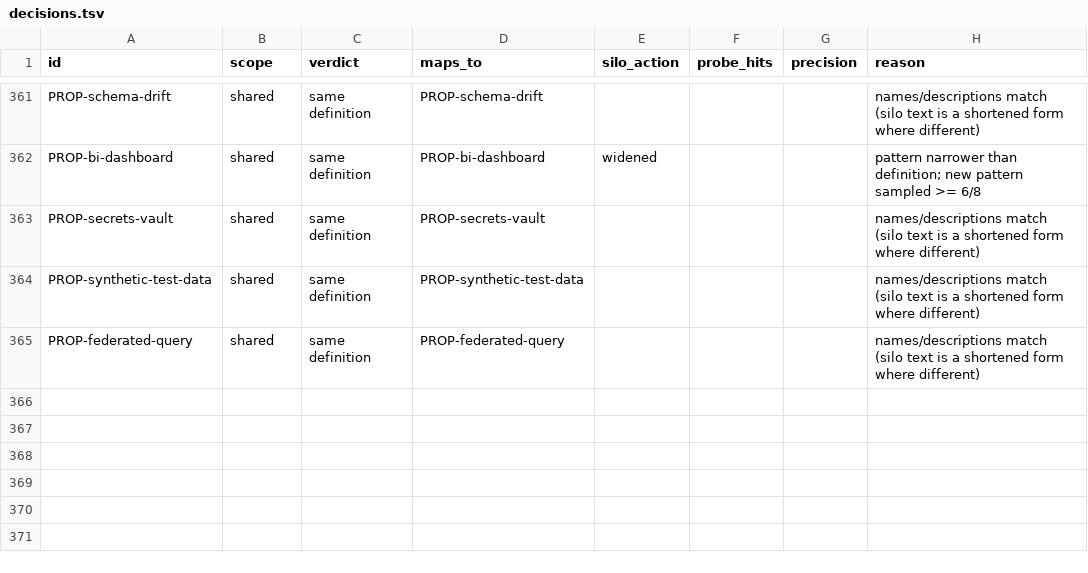
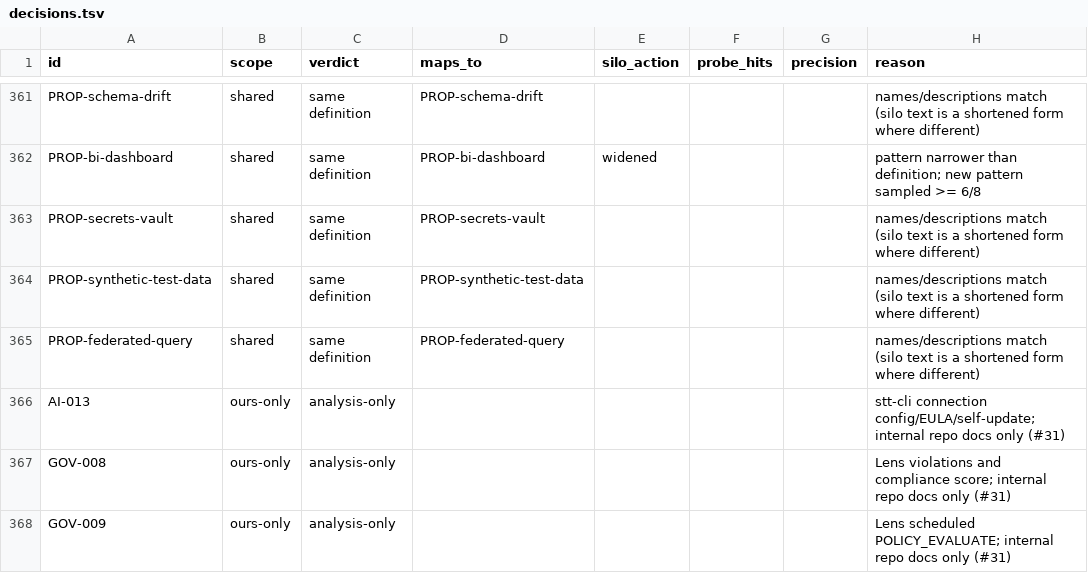
Before and after one commit to ivanmartynov3t/mongo_products_analisys, a TSV file: tools/taxonomy-reconcile/decisions.tsv, drawn as a sheet; only a part is shown, gaps mark what is left out.

```diff
--- a/tools/taxonomy-reconcile/decisions.tsv
+++ b/tools/taxonomy-reconcile/decisions.tsv
@@ -365 +365,4 @@ PROP-synthetic-test-data	shared	same definition	PROP-synthetic-test-data				name
 PROP-federated-query	shared	same definition	PROP-federated-query				names/descriptions match (silo text is a shortened form where different)
+AI-013	ours-only	analysis-only					stt-cli connection config/EULA/self-update; internal repo docs only (#31)
+GOV-008	ours-only	analysis-only					Lens violations and compliance score; internal repo docs only (#31)
+GOV-009	ours-only	analysis-only					Lens scheduled POLICY_EVALUATE; internal repo docs only (#31)
```
Also changed, not shown: 6 other files.
